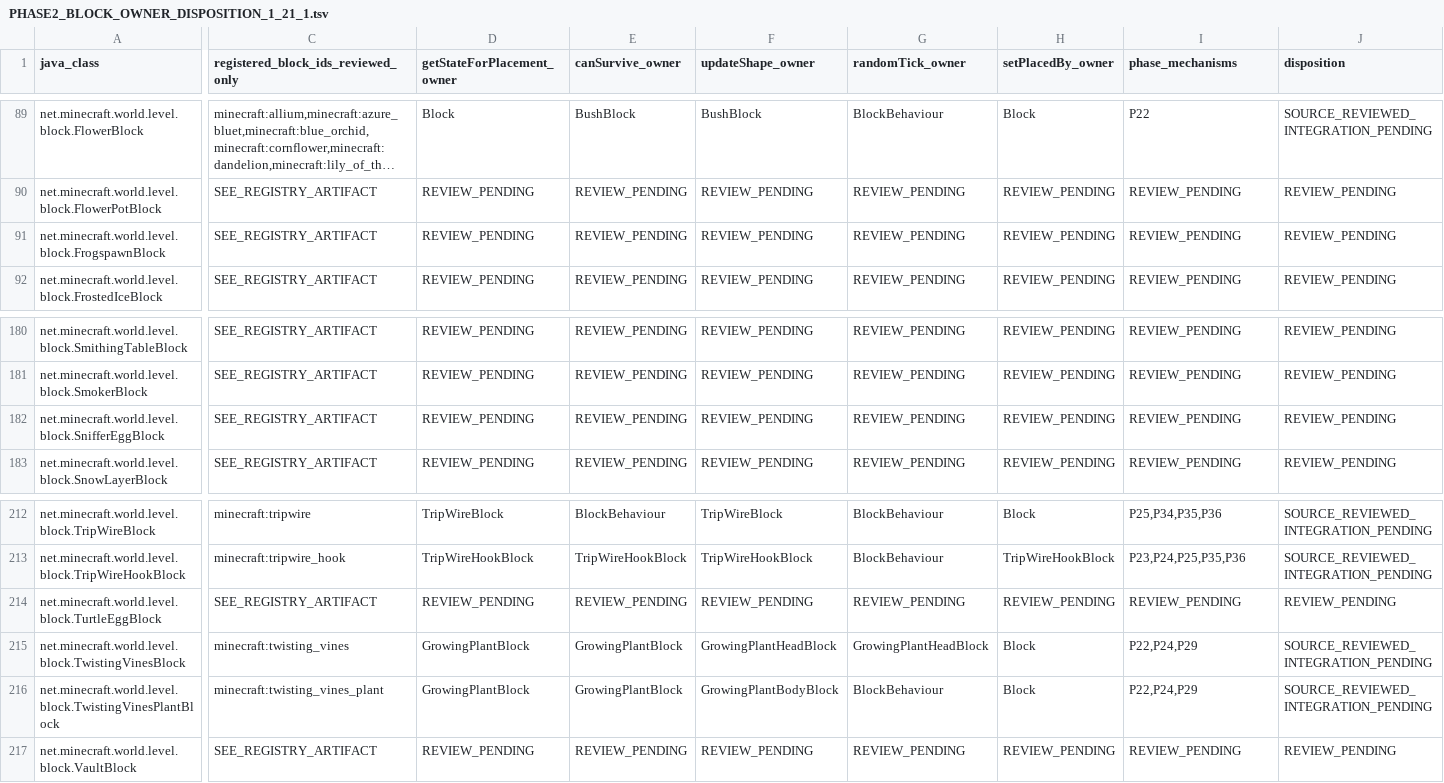
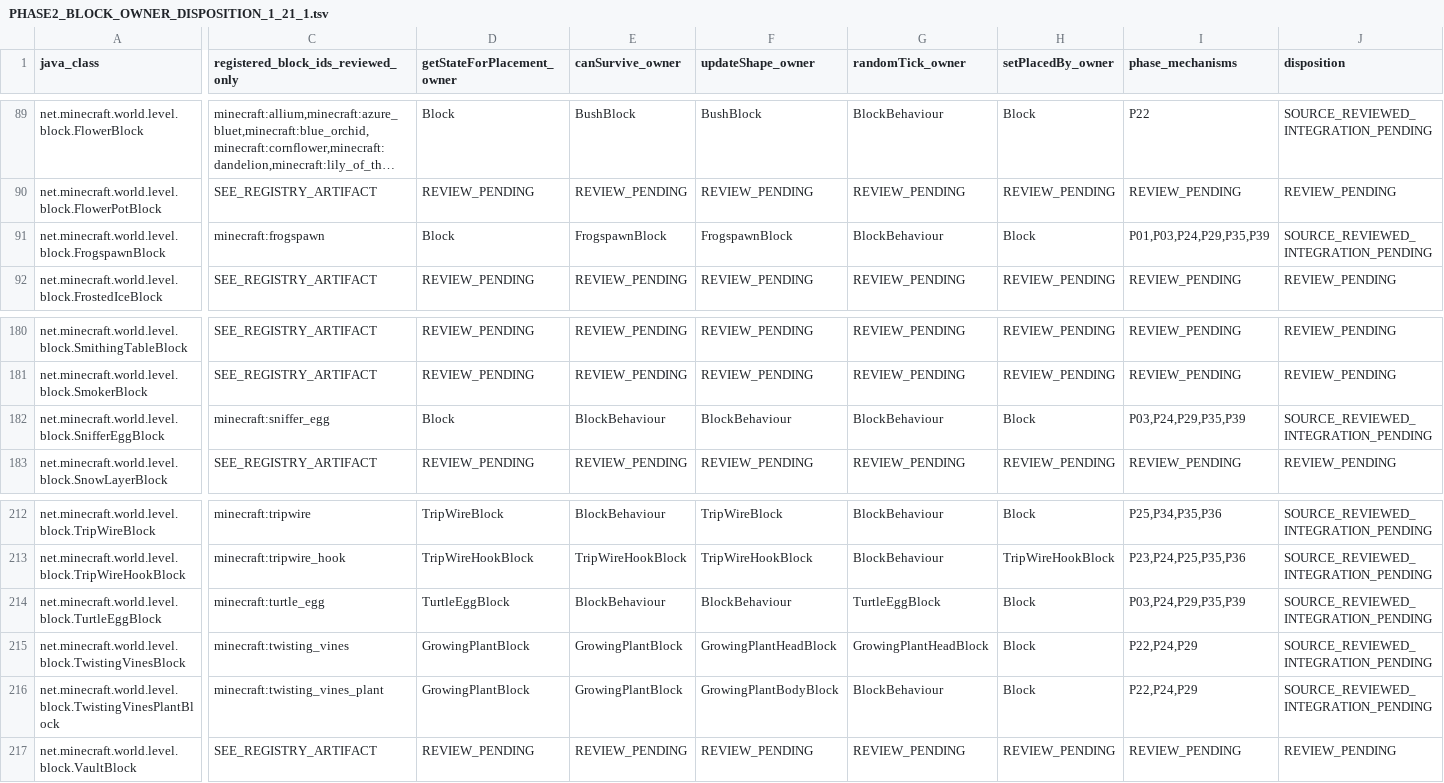
Before and after one commit to Abbygree11/Planetary, a TSV file: docs/research/PHASE2_BLOCK_OWNER_DISPOSITION_1_21_1.tsv, drawn as a sheet; only a part is shown, gaps mark what is left out; long unchanged cells end in …; the diff covers the shown part only; the diff names each change by its address in the sheet, - before the commit and + after, or states it on an @@ line.

Commit message:
docs(phase2): audit eggs and frogspawn block/ITEM owners and entity authors

```diff
--- a/docs/research/PHASE2_BLOCK_OWNER_DISPOSITION_1_21_1.tsv
+++ b/docs/research/PHASE2_BLOCK_OWNER_DISPOSITION_1_21_1.tsv
-C91: SEE_REGISTRY_ARTIFACT
+C91: minecraft:frogspawn
-D91 (getStateForPlacement_owner): REVIEW_PENDING
+D91 (getStateForPlacement_owner): Block
-E91 (canSurvive_owner): REVIEW_PENDING
+E91 (canSurvive_owner): FrogspawnBlock
-F91 (updateShape_owner): REVIEW_PENDING
+F91 (updateShape_owner): FrogspawnBlock
-G91 (randomTick_owner): REVIEW_PENDING
+G91 (randomTick_owner): BlockBehaviour
-H91 (setPlacedBy_owner): REVIEW_PENDING
+H91 (setPlacedBy_owner): Block
-I91 (phase_mechanisms): REVIEW_PENDING
+I91 (phase_mechanisms): P01,P03,P24,P29,P35,P39
-J91 (disposition): REVIEW_PENDING
+J91 (disposition): SOURCE_REVIEWED_INTEGRATION_PENDING
-C182: SEE_REGISTRY_ARTIFACT
+C182: minecraft:sniffer_egg
-D182 (getStateForPlacement_owner): REVIEW_PENDING
+D182 (getStateForPlacement_owner): Block
-E182 (canSurvive_owner): REVIEW_PENDING
+E182 (canSurvive_owner): BlockBehaviour
-F182 (updateShape_owner): REVIEW_PENDING
+F182 (updateShape_owner): BlockBehaviour
-G182 (randomTick_owner): REVIEW_PENDING
+G182 (randomTick_owner): BlockBehaviour
-H182 (setPlacedBy_owner): REVIEW_PENDING
+H182 (setPlacedBy_owner): Block
-I182 (phase_mechanisms): REVIEW_PENDING
+I182 (phase_mechanisms): P03,P24,P29,P35,P39
-J182 (disposition): REVIEW_PENDING
+J182 (disposition): SOURCE_REVIEWED_INTEGRATION_PENDING
-C214: SEE_REGISTRY_ARTIFACT
+C214: minecraft:turtle_egg
-D214 (getStateForPlacement_owner): REVIEW_PENDING
+D214 (getStateForPlacement_owner): TurtleEggBlock
-E214 (canSurvive_owner): REVIEW_PENDING
+E214 (canSurvive_owner): BlockBehaviour
-F214 (updateShape_owner): REVIEW_PENDING
+F214 (updateShape_owner): BlockBehaviour
-G214 (randomTick_owner): REVIEW_PENDING
+G214 (randomTick_owner): TurtleEggBlock
-H214 (setPlacedBy_owner): REVIEW_PENDING
+H214 (setPlacedBy_owner): Block
-I214 (phase_mechanisms): REVIEW_PENDING
+I214 (phase_mechanisms): P03,P24,P29,P35,P39
-J214 (disposition): REVIEW_PENDING
+J214 (disposition): SOURCE_REVIEWED_INTEGRATION_PENDING
```
Also changed, not shown: 9 edited cells elsewhere in this file, 2 other files.
